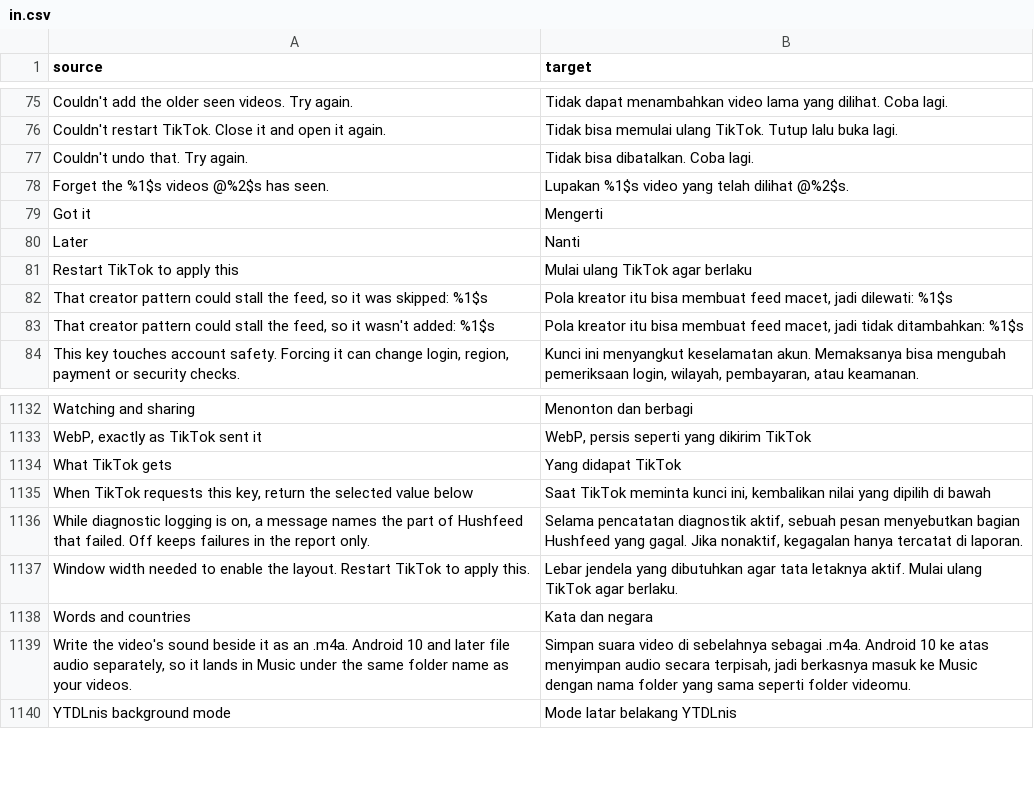
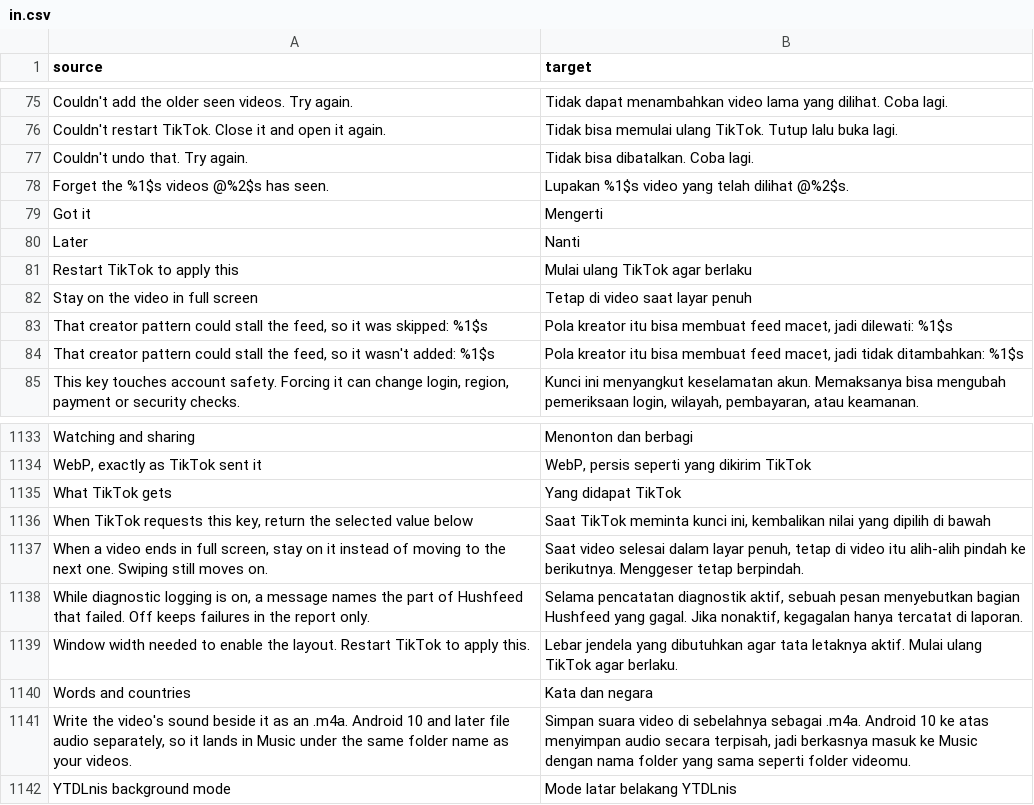
Before and after one commit to BlackGold8282/HushFeed, a CSV file: extensions/tiktok/src/main/l10n/in.csv, drawn as a sheet; only a part is shown, gaps mark what is left out.

Commit message:
feat(playback): keep the full-screen viewer on a video when it ends
People report TikTok's full-screen viewer moving to the next video by
itself. The 2026-09-27 fixture trace found it has an auto-next of its
own: the completion reaches LandScapeAutoPlayHintAssem (a real name on
both builds) through PlayerController's status event, and it asks one
gate, the class's only ()Z method (Rr on 47.0.3, Kr on 47.1.3), before
calling the view pager ability to move to current+1. The same gate
decides the "next video in N" countdown. Neither Auto-advance
(AutoScrollComponent isn't in the landscape component list) nor Stop
video looping (completion fires on every loop) reaches it.

New patch, default on, with a Playback switch that starts off: at index
0 of the gate, return false while the switch is on. The gate's p0 is
v5, so v0 is free at entry; the patch refuses a gate with no free
register. FullScreenHoldAnchorsTest holds the class, the single gate,
its free register and the status handler's call to it to both declared
builds. Applied to both fixtures with the desktop CLI and the injected
instructions read back from the patched 47.1.3 dex. Not yet seen on a
phone.

```diff
--- a/extensions/tiktok/src/main/l10n/in.csv
+++ b/extensions/tiktok/src/main/l10n/in.csv
@@ -81,2 +81,3 @@ Later,Nanti
 Restart TikTok to apply this,Mulai ulang TikTok agar berlaku
+Stay on the video in full screen,Tetap di video saat layar penuh
 "That creator pattern could stall the feed, so it was skipped: %1$s","Pola kreator itu bisa membuat feed macet, jadi dilewati: %1$s"
@@ -1135,2 +1136,3 @@ What TikTok gets,Yang didapat TikTok
 "When TikTok requests this key, return the selected value below","Saat TikTok meminta kunci ini, kembalikan nilai yang dipilih di bawah"
+"When a video ends in full screen, stay on it instead of moving to the next one. Swiping still moves on.","Saat video selesai dalam layar penuh, tetap di video itu alih-alih pindah ke berikutnya. Menggeser tetap berpindah."
 "While diagnostic logging is on, a message names the part of Hushfeed that failed. Off keeps failures in the report only.","Selama pencatatan diagnostik aktif, sebuah pesan menyebutkan bagian Hushfeed yang gagal. Jika nonaktif, kegagalan hanya tercatat di laporan."
```
Also changed, not shown: extensions/tiktok/src/main/l10n/de.tsv, extensions/tiktok/src/main/l10n/en.csv, 14 other files.
